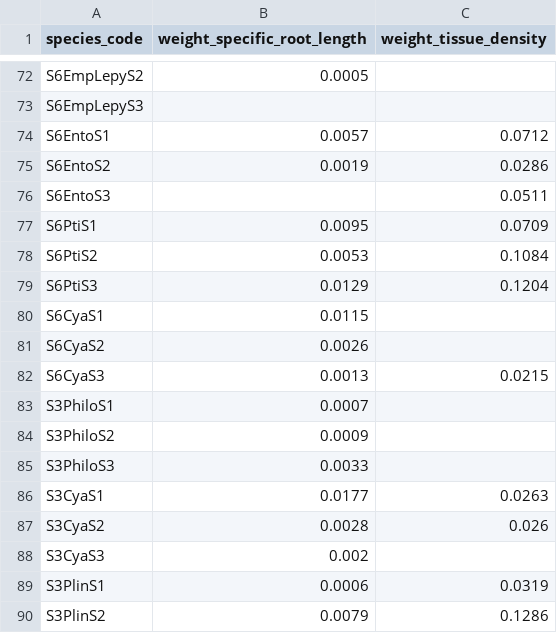
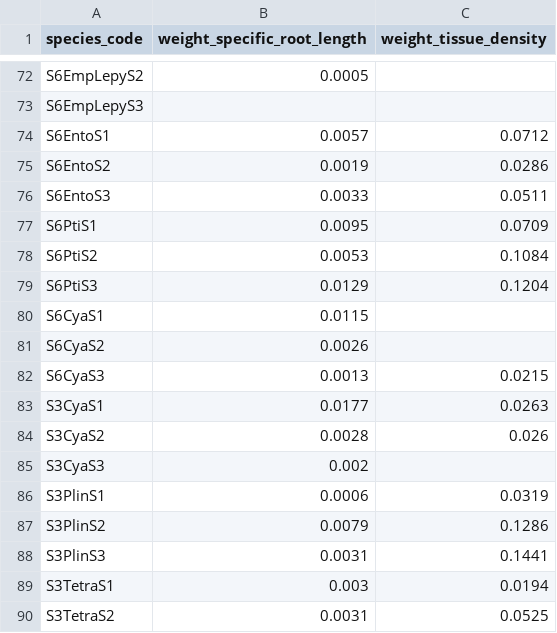
Before and after one commit to cornwell-lab-unsw/jibbon_root_traits, a CSV file: data/dry_root_weight.csv, drawn as a sheet; only a part is shown, gaps mark what is left out; the shorter side is filled out with more unchanged rows; the diff covers the shown part only.

Commit message:
added root lengths and weights

```diff
--- a/data/dry_root_weight.csv
+++ b/data/dry_root_weight.csv
@@ -75,3 +75,3 @@ S6EntoS1,0.0057,0.0712
 S6EntoS2,0.0019,0.0286
-S6EntoS3,,0.0511
+S6EntoS3,0.0033,0.0511
 S6PtiS1,0.0095,0.0709
@@ -82,5 +82,2 @@ S6CyaS2,0.0026,
 S6CyaS3,0.0013,0.0215
-S3PhiloS1,0.0007,
-S3PhiloS2,0.0009,
-S3PhiloS3,0.0033,
 S3CyaS1,0.0177,0.0263
```
Also changed, not shown: 17 added rows, 5 removed rows and 34 edited cells elsewhere in this file, data/Root_Length_manual.csv.
